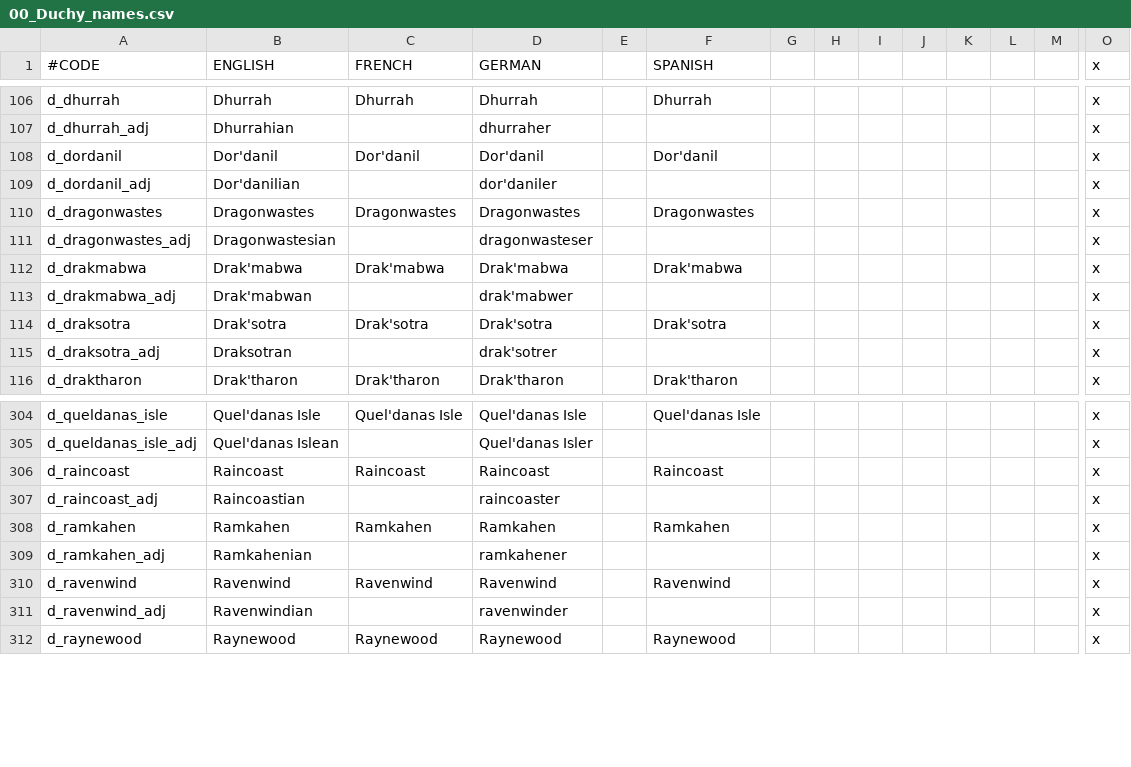
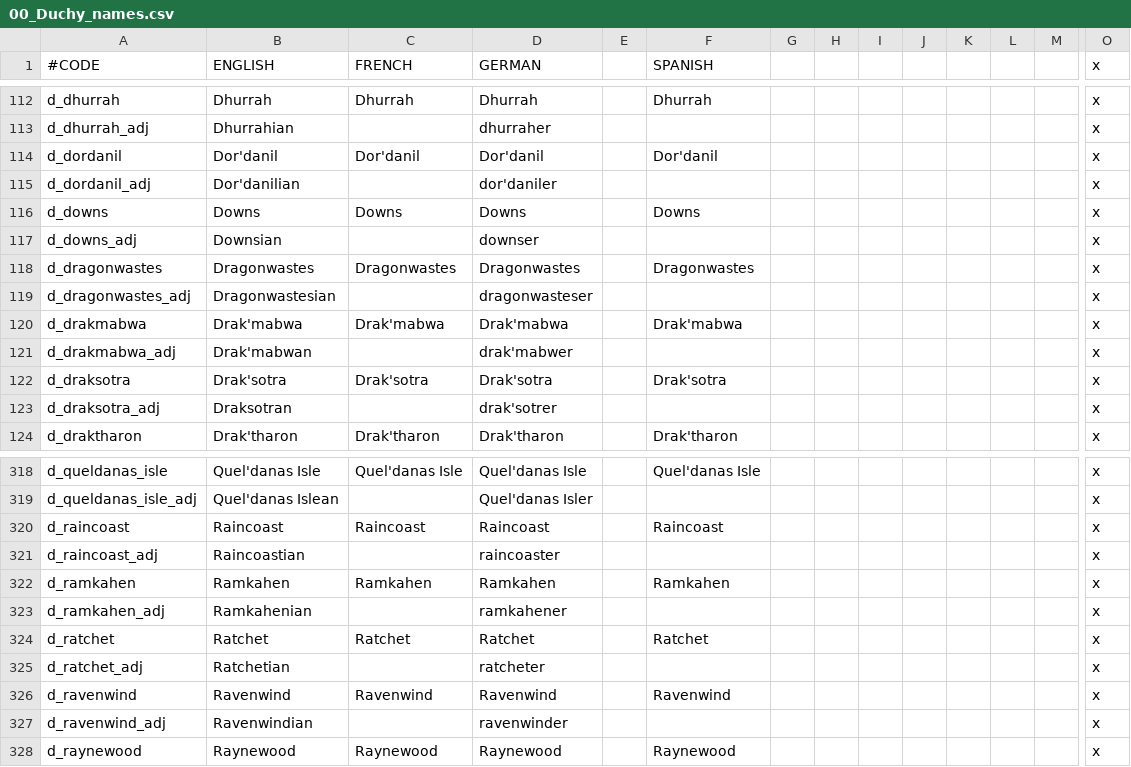
Before and after one commit to Warcraft-GoA-Development-Team/Warcraft-Guardians-of-Azeroth, a CSV file: localisation/00_Duchy_names.csv, drawn as a sheet; only a part is shown, gaps mark what is left out; rows hold the shown columns only; the diff covers the shown part only; the diff names each change by its address in the sheet, - before the commit and + after, or states it on an @@ line.

```diff
--- a/localisation/00_Duchy_names.csv
+++ b/localisation/00_Duchy_names.csv
+row 116: d_downs | Downs | Downs | Downs |  | Downs |  |  |  |  |  |  |  | x
+row 117: d_downs_adj | Downsian |  | downser |  |  |  |  |  |  |  |  |  | x
+row 324: d_ratchet | Ratchet | Ratchet | Ratchet |  | Ratchet |  |  |  |  |  |  |  | x
+row 325: d_ratchet_adj | Ratchetian |  | ratcheter |  |  |  |  |  |  |  |  |  | x
```
Also changed, not shown: 12 added rows elsewhere in this file, localisation/00_Kingdom_names.csv, 36 other files.
